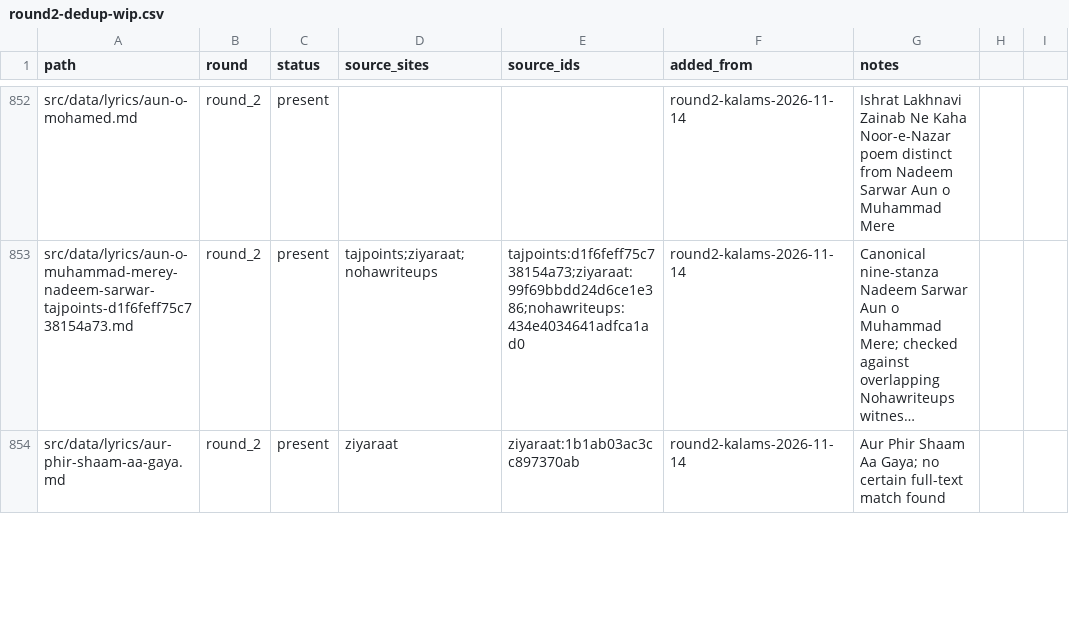
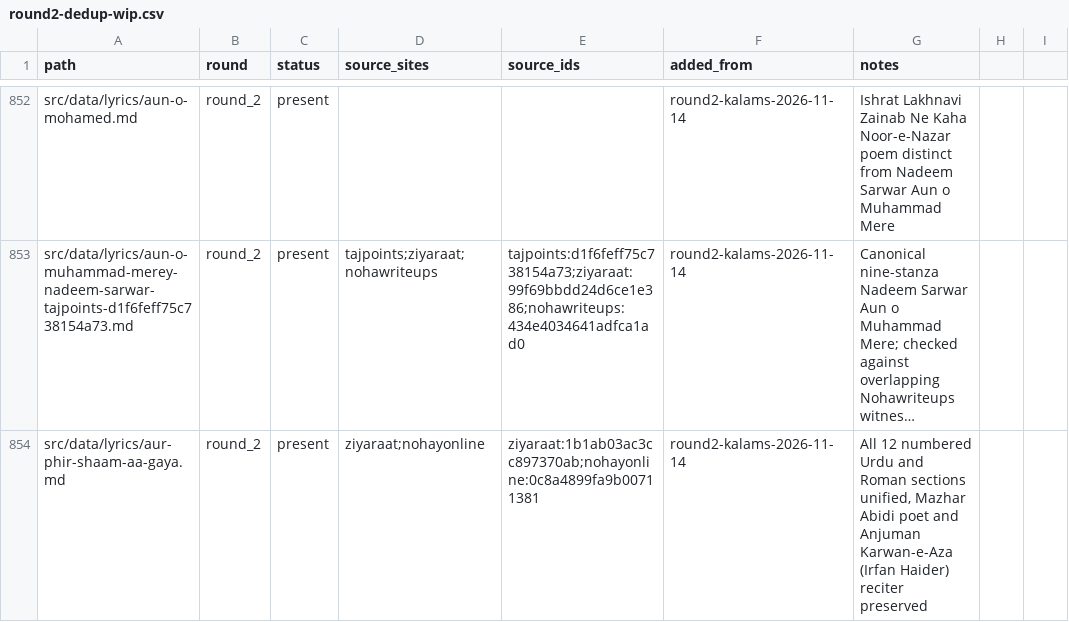
Before and after one commit to GhayurH/lyrics-site, a CSV file: audit/round2-dedup-wip.csv, drawn as a sheet; only a part is shown, gaps mark what is left out; long unchanged cells end in …; the diff covers the shown part only; the diff names each change by its address in the sheet, - before the commit and + after, or states it on an @@ line.

Commit message:
Consolidate four source overlaps and restore two Sajjad elegy couplets [skip ci]

```diff
--- a/audit/round2-dedup-wip.csv
+++ b/audit/round2-dedup-wip.csv
-D854 (source_sites): ziyaraat
+D854 (source_sites): ziyaraat;nohayonline
-E854 (source_ids): ziyaraat:1b1ab03ac3cc897370ab
+E854 (source_ids): ziyaraat:1b1ab03ac3cc897370ab;nohayonline:0c8a4899fa9b00711381
-G854 (notes): Aur Phir Shaam Aa Gaya; no certain full-text match found
+G854 (notes): All 12 numbered Urdu and Roman sections unified, Mazhar Abidi poet and Anjuman Karwan-e-Aza (Irfan Haider) reciter preserved
```
Also changed, not shown: 2 added rows and 9 edited cells elsewhere in this file, 6 other files.
